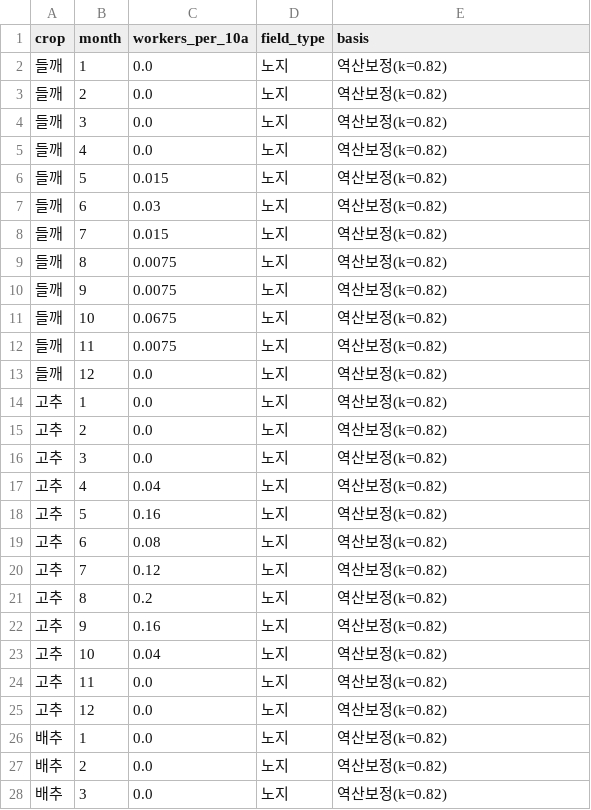
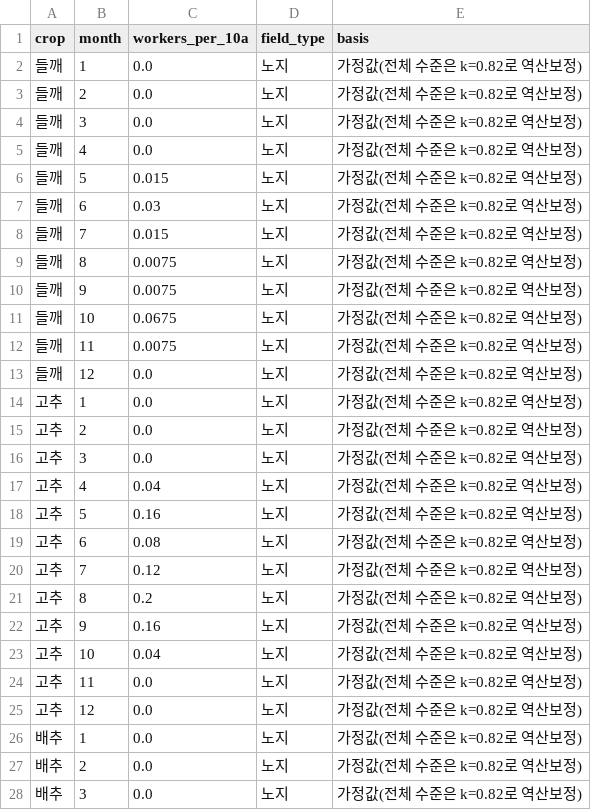
Before and after one commit to SJ01-max/ilson-ai, a CSV file: forecast/crop_calendar.csv, drawn as a sheet; only a part is shown; the diff covers the shown part only.

Commit message:
docs(forecast): crop_calendar basis·calibration 가정 명시 (QA-15)

```diff
--- a/forecast/crop_calendar.csv
+++ b/forecast/crop_calendar.csv
@@ -1,28 +1,28 @@
 crop,month,workers_per_10a,field_type,basis
-들깨,1,0.0,노지,역산보정(k=0.82)
-들깨,2,0.0,노지,역산보정(k=0.82)
-들깨,3,0.0,노지,역산보정(k=0.82)
-들깨,4,0.0,노지,역산보정(k=0.82)
-들깨,5,0.015,노지,역산보정(k=0.82)
-들깨,6,0.03,노지,역산보정(k=0.82)
-들깨,7,0.015,노지,역산보정(k=0.82)
-들깨,8,0.0075,노지,역산보정(k=0.82)
-들깨,9,0.0075,노지,역산보정(k=0.82)
-들깨,10,0.0675,노지,역산보정(k=0.82)
-들깨,11,0.0075,노지,역산보정(k=0.82)
-들깨,12,0.0,노지,역산보정(k=0.82)
-고추,1,0.0,노지,역산보정(k=0.82)
-고추,2,0.0,노지,역산보정(k=0.82)
-고추,3,0.0,노지,역산보정(k=0.82)
-고추,4,0.04,노지,역산보정(k=0.82)
-고추,5,0.16,노지,역산보정(k=0.82)
-고추,6,0.08,노지,역산보정(k=0.82)
-고추,7,0.12,노지,역산보정(k=0.82)
-고추,8,0.2,노지,역산보정(k=0.82)
-고추,9,0.16,노지,역산보정(k=0.82)
-고추,10,0.04,노지,역산보정(k=0.82)
-고추,11,0.0,노지,역산보정(k=0.82)
-고추,12,0.0,노지,역산보정(k=0.82)
-배추,1,0.0,노지,역산보정(k=0.82)
-배추,2,0.0,노지,역산보정(k=0.82)
-배추,3,0.0,노지,역산보정(k=0.82)
+들깨,1,0.0,노지,가정값(전체 수준은 k=0.82로 역산보정)
+들깨,2,0.0,노지,가정값(전체 수준은 k=0.82로 역산보정)
+들깨,3,0.0,노지,가정값(전체 수준은 k=0.82로 역산보정)
+들깨,4,0.0,노지,가정값(전체 수준은 k=0.82로 역산보정)
+들깨,5,0.015,노지,가정값(전체 수준은 k=0.82로 역산보정)
+들깨,6,0.03,노지,가정값(전체 수준은 k=0.82로 역산보정)
+들깨,7,0.015,노지,가정값(전체 수준은 k=0.82로 역산보정)
+들깨,8,0.0075,노지,가정값(전체 수준은 k=0.82로 역산보정)
+들깨,9,0.0075,노지,가정값(전체 수준은 k=0.82로 역산보정)
+들깨,10,0.0675,노지,가정값(전체 수준은 k=0.82로 역산보정)
+들깨,11,0.0075,노지,가정값(전체 수준은 k=0.82로 역산보정)
+들깨,12,0.0,노지,가정값(전체 수준은 k=0.82로 역산보정)
+고추,1,0.0,노지,가정값(전체 수준은 k=0.82로 역산보정)
+고추,2,0.0,노지,가정값(전체 수준은 k=0.82로 역산보정)
+고추,3,0.0,노지,가정값(전체 수준은 k=0.82로 역산보정)
+고추,4,0.04,노지,가정값(전체 수준은 k=0.82로 역산보정)
+고추,5,0.16,노지,가정값(전체 수준은 k=0.82로 역산보정)
+고추,6,0.08,노지,가정값(전체 수준은 k=0.82로 역산보정)
+고추,7,0.12,노지,가정값(전체 수준은 k=0.82로 역산보정)
+고추,8,0.2,노지,가정값(전체 수준은 k=0.82로 역산보정)
+고추,9,0.16,노지,가정값(전체 수준은 k=0.82로 역산보정)
+고추,10,0.04,노지,가정값(전체 수준은 k=0.82로 역산보정)
+고추,11,0.0,노지,가정값(전체 수준은 k=0.82로 역산보정)
+고추,12,0.0,노지,가정값(전체 수준은 k=0.82로 역산보정)
+배추,1,0.0,노지,가정값(전체 수준은 k=0.82로 역산보정)
+배추,2,0.0,노지,가정값(전체 수준은 k=0.82로 역산보정)
+배추,3,0.0,노지,가정값(전체 수준은 k=0.82로 역산보정)
```
Also changed, not shown: 117 edited cells elsewhere in this file, 1 other file.
